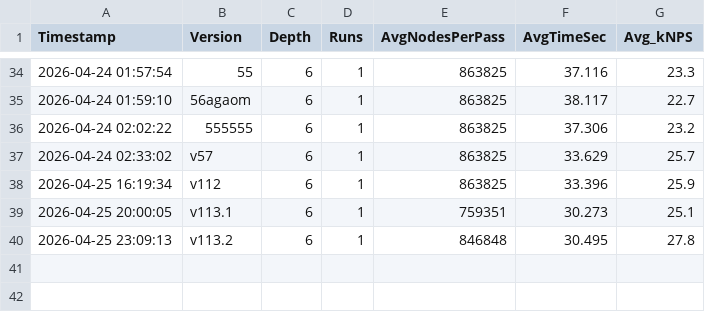
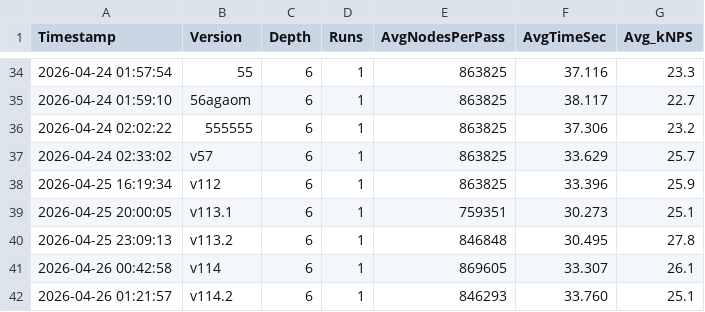
Before and after one commit to RohanDeBoss/Jungle-Chess-Python, a TSV file: Benchmarks & Tests/benchmarks.tsv, drawn as a sheet; only a part is shown, gaps mark what is left out; the diff names each change by its address in the sheet, - before the commit and + after, or states it on an @@ line.

```diff
--- a/Benchmarks & Tests/benchmarks.tsv
+++ b/Benchmarks & Tests/benchmarks.tsv
+row 41: 2026-04-26 00:42:58 | v114 | 6 | 1 | 869605 | 33.307 | 26.1
+row 42: 2026-04-26 01:21:57 | v114.2 | 6 | 1 | 846293 | 33.760 | 25.1
```
Also changed, not shown: 5 other files.
